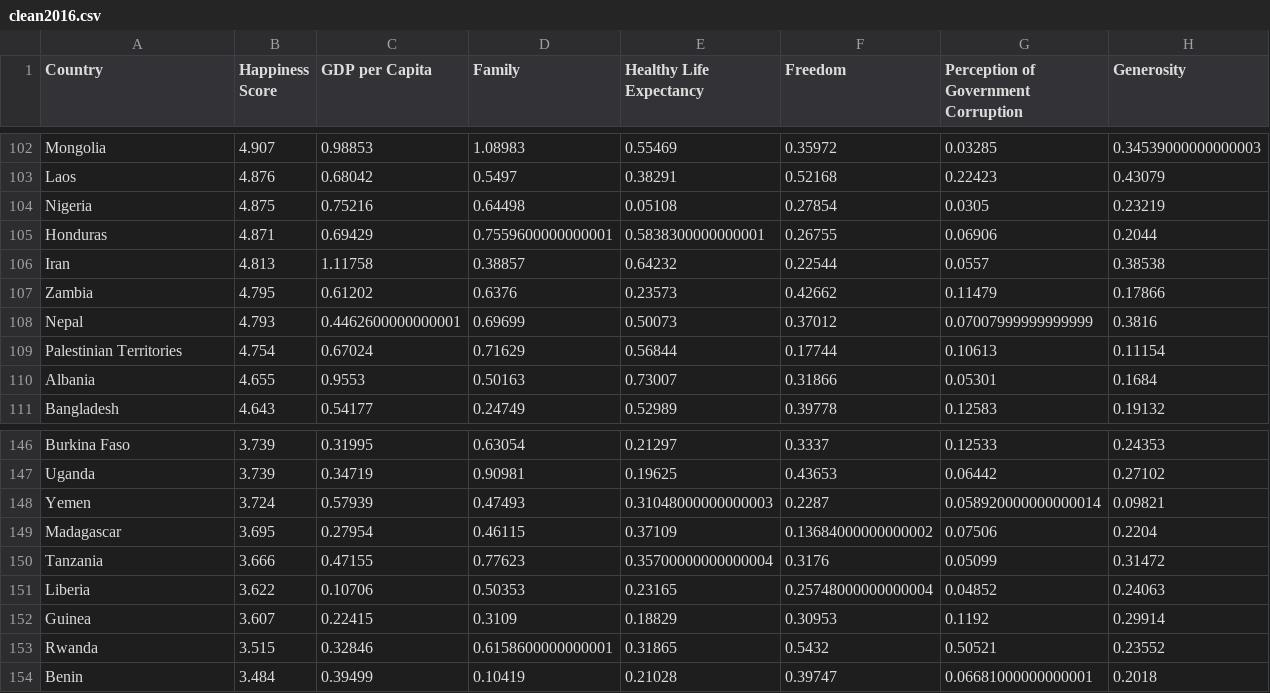
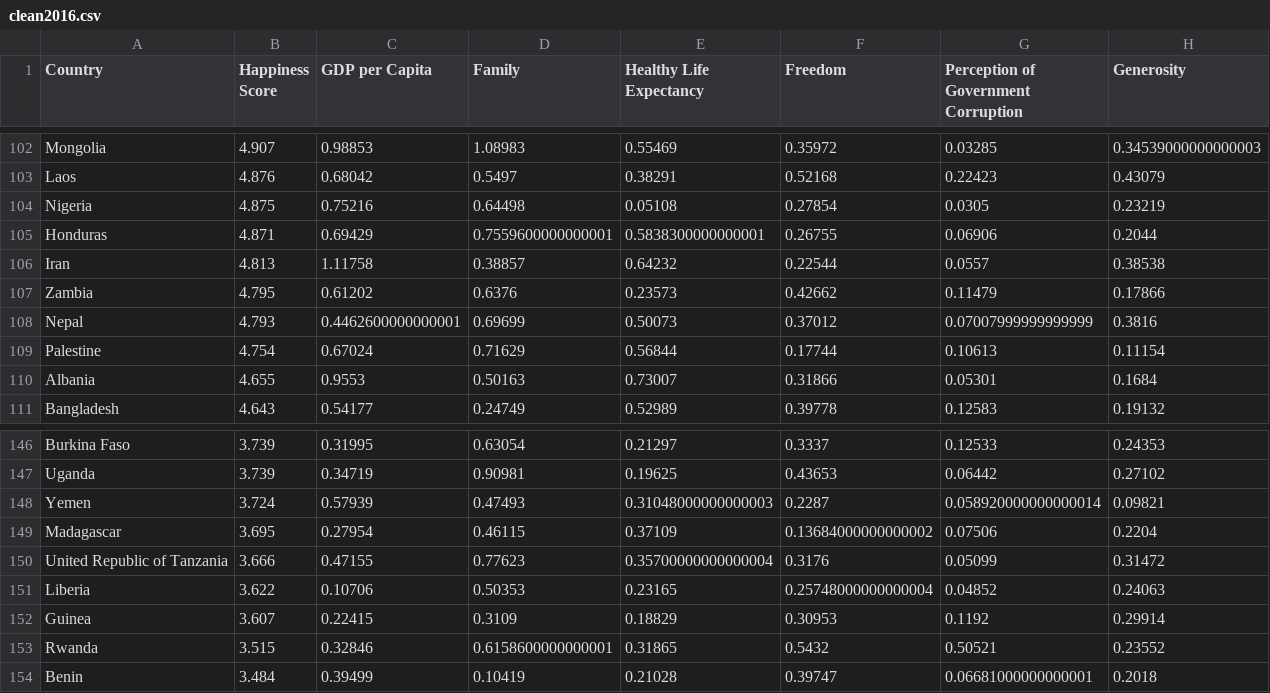
Before and after one commit to amerikonnor/WHR-project, a CSV file: static/data/cleaned/clean2016.csv, drawn as a sheet; only a part is shown, gaps mark what is left out; the diff covers the shown part only.

```diff
--- a/static/data/cleaned/clean2016.csv
+++ b/static/data/cleaned/clean2016.csv
@@ -108,3 +108,3 @@ Zambia,4.795,0.61202,0.6376,0.23573,0.42662,0.11479,0.17866
 Nepal,4.793,0.4462600000000001,0.69699,0.50073,0.37012,0.07007999999999999,0.3816
-Palestinian Territories,4.754,0.67024,0.71629,0.56844,0.17744,0.10613,0.11154
+Palestine,4.754,0.67024,0.71629,0.56844,0.17744,0.10613,0.11154
 Albania,4.655,0.9553,0.50163,0.73007,0.31866,0.05301,0.1684
@@ -149,3 +149,3 @@ Yemen,3.724,0.57939,0.47493,0.31048000000000003,0.2287,0.058920000000000014,0.09
 Madagascar,3.695,0.27954,0.46115,0.37109,0.13684000000000002,0.07506,0.2204
-Tanzania,3.666,0.47155,0.77623,0.35700000000000004,0.3176,0.05099,0.31472
+United Republic of Tanzania,3.666,0.47155,0.77623,0.35700000000000004,0.3176,0.05099,0.31472
 Liberia,3.622,0.10706,0.50353,0.23165,0.25748000000000004,0.04852,0.24063
```
Also changed, not shown: 6 edited cells elsewhere in this file, 2 other files.
